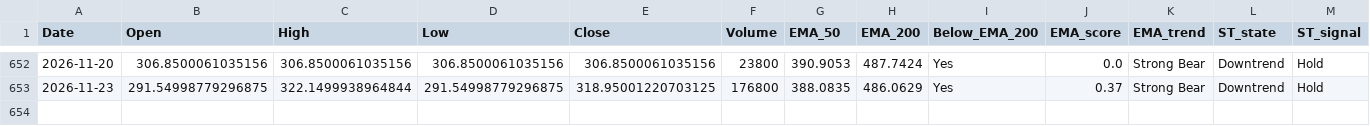
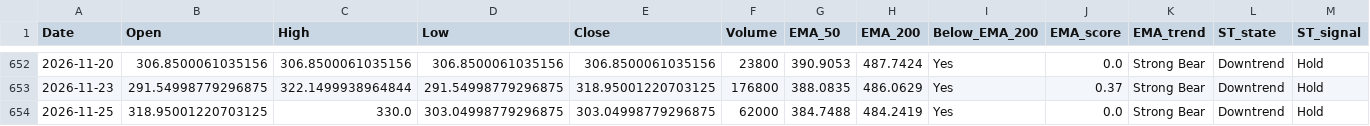
Before and after one commit to bashiransarimaximo/BashirStockAnalysis, a CSV file: market_data/ta/equity/TAC_TA.csv, drawn as a sheet; only a part is shown, gaps mark what is left out; rows hold the shown columns only; the diff names each change by its address in the sheet, - before the commit and + after, or states it on an @@ line.

```diff
--- a/market_data/ta/equity/TAC_TA.csv
+++ b/market_data/ta/equity/TAC_TA.csv
+row 654: 2026-11-25 | 318.95001220703125 | 330.0 | 303.04998779296875 | 303.04998779296875 | 62000 | 384.7488 | 484.2419 | Yes | 0.0 | Strong Bear | Downtrend | Hold
```
Also changed, not shown: market_data/metadata/update_log.csv, market_data/raw/equity/AIMTRON.csv, 5 other files.
